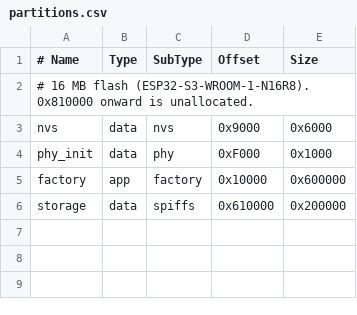
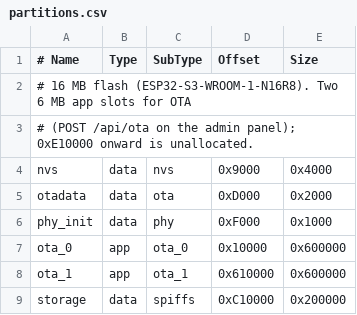
Before and after one commit to rwmech/ShadowSentryS3-ESP-Terminal, a CSV file: partitions.csv, drawn as a sheet.

Commit message:
Add OTA updates; fix panel boot (I2C conflict, internal RAM)
- OTA: two 6 MB app slots, POST /api/ota on the admin panel (Basic auth),
  rollback unless the new image reaches Wi-Fi; `pio run -e crowpanel35_ota
  -t upload` pushes over Wi-Fi via tools/ota_upload.py, which reads the
  password from the git-ignored config.h
- Serial flashing leaves via an RTC watchdog reset (V1.0 has no DTR/RTS
  reset wiring), so no RESET tap after an upload
- Touch moved to the i2c_master driver: LovyanGFX links it, and IDF aborts
  at boot when the legacy driver is linked alongside
- Attack-log ring, admin JSON/entries and OTA chunk buffers allocated from
  PSRAM; Wi-Fi/lwIP and mbedTLS allocate from PSRAM. Static internal RAM
  146 KB -> 48 KB; the panel draw buffer no longer starves the admin task
- Panel self-check logs ID/readback (reads do not work on this board:
  MISO is behind a diode); microSD CS held high before panel init

```diff
--- a/partitions.csv
+++ b/partitions.csv
@@ -1,6 +1,9 @@
 # Name,   Type, SubType, Offset,   Size
-# 16 MB flash (ESP32-S3-WROOM-1-N16R8). 0x810000 onward is unallocated.
-nvs,      data, nvs,     0x9000,   0x6000
+# 16 MB flash (ESP32-S3-WROOM-1-N16R8). Two 6 MB app slots for OTA
+# (POST /api/ota on the admin panel); 0xE10000 onward is unallocated.
+nvs,      data, nvs,     0x9000,   0x4000
+otadata,  data, ota,     0xD000,   0x2000
 phy_init, data, phy,     0xF000,   0x1000
-factory,  app,  factory, 0x10000,  0x600000
-storage,  data, spiffs,  0x610000, 0x200000
+ota_0,    app,  ota_0,   0x10000,  0x600000
+ota_1,    app,  ota_1,   0x610000, 0x600000
+storage,  data, spiffs,  0xC10000, 0x200000
```
Also changed, not shown: 11 other files.
